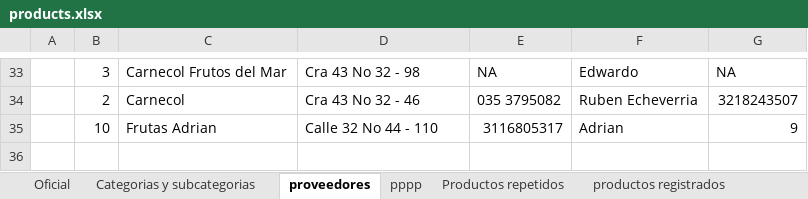
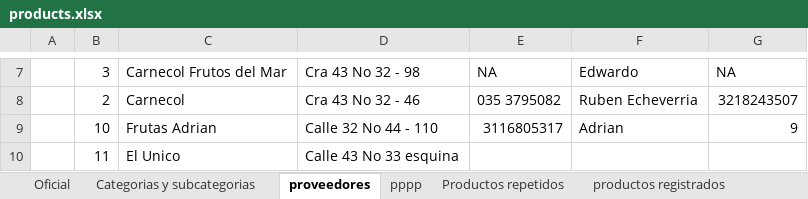
Before and after one commit to JeffSaa/Frepi, an Excel workbook: public/products.xlsx, sheet proveedores, drawn as a sheet; only a part is shown, gaps mark what is left out; values as stored, in another font and other column widths than the file's, no borders; charts and pictures not drawn; the diff covers the shown part only; the diff names each change by its address in the sheet, - before the commit and + after, or states it on an @@ line.

```diff
--- a/public/products.xlsx (sheet proveedores)
+++ b/public/products.xlsx (sheet proveedores)
+row 10:  | 11 | El Unico | Calle 43 No 33 esquina
```
Also changed, not shown: 26 removed rows elsewhere in this sheet, sheet Oficial, sheet Categorias y subcategorias, sheet productos registrados, charts or pictures, public/products2.xlsx, 15 other files.
